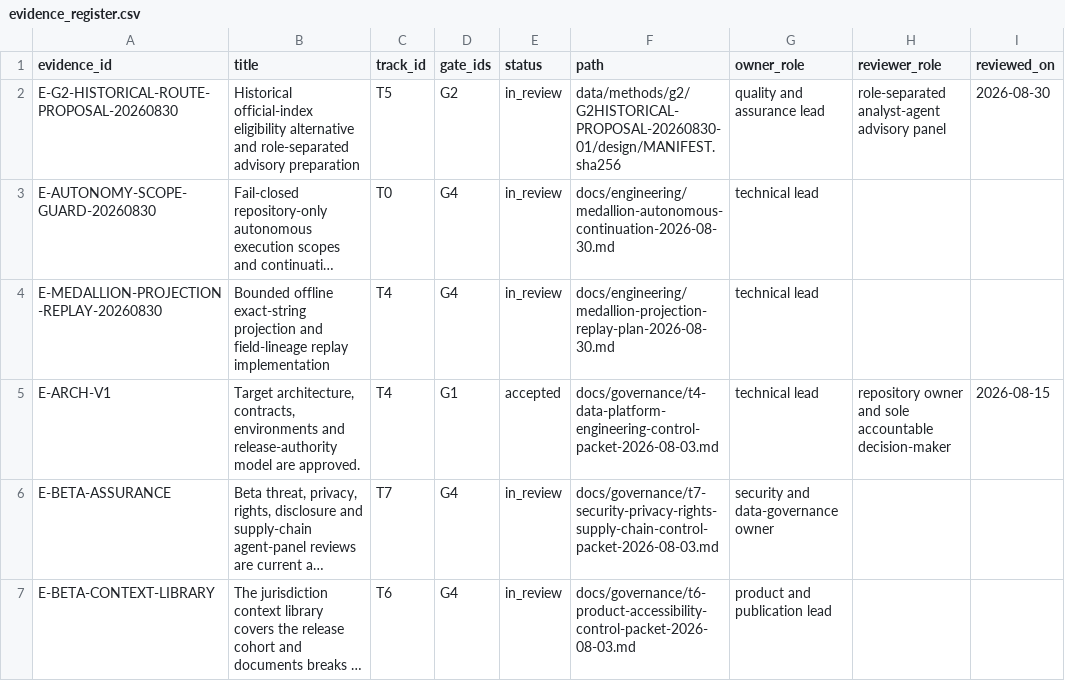
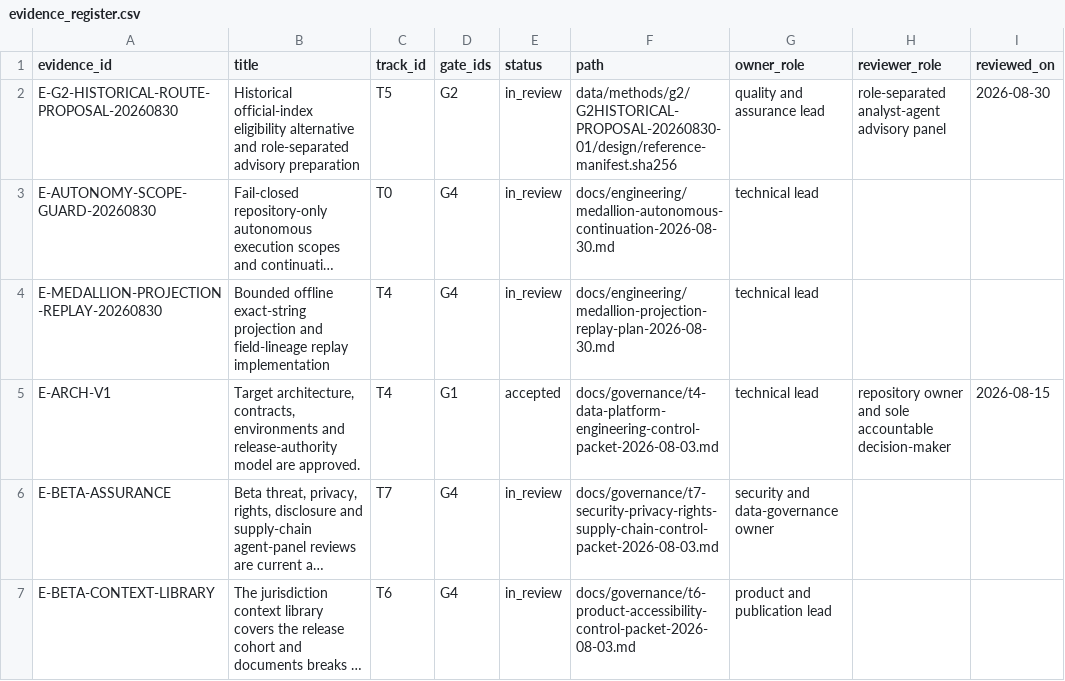
Before and after one commit to edithatogo/global-family-justice-data, a CSV file: programme/evidence_register.csv, drawn as a sheet; only a part is shown; long unchanged cells end in …; the diff names each change by its address in the sheet, - before the commit and + after, or states it on an @@ line.

Commit message:
fix(g2): include proposal reference manifest in source inventory

```diff
--- a/programme/evidence_register.csv
+++ b/programme/evidence_register.csv
-F2 (path): data/methods/g2/G2HISTORICAL-PROPOSAL-20260830-01/design/MANIFEST.sha256
+F2 (path): data/methods/g2/G2HISTORICAL-PROPOSAL-20260830-01/design/reference-manifest.sha256
```
Also changed, not shown: 4 other files.
